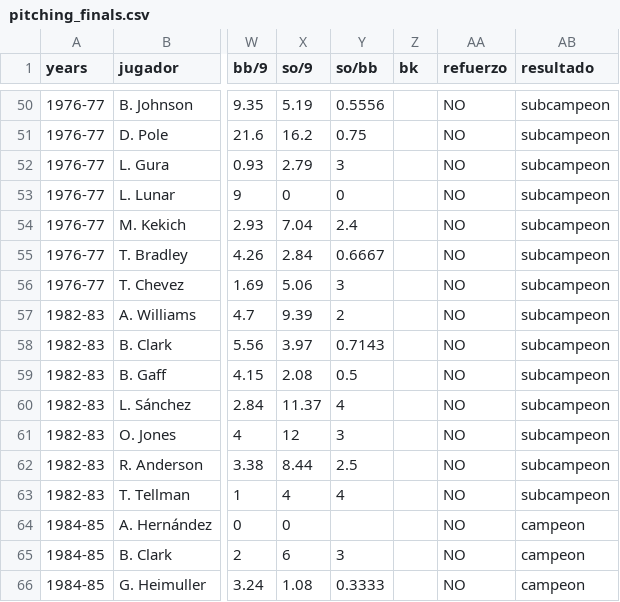
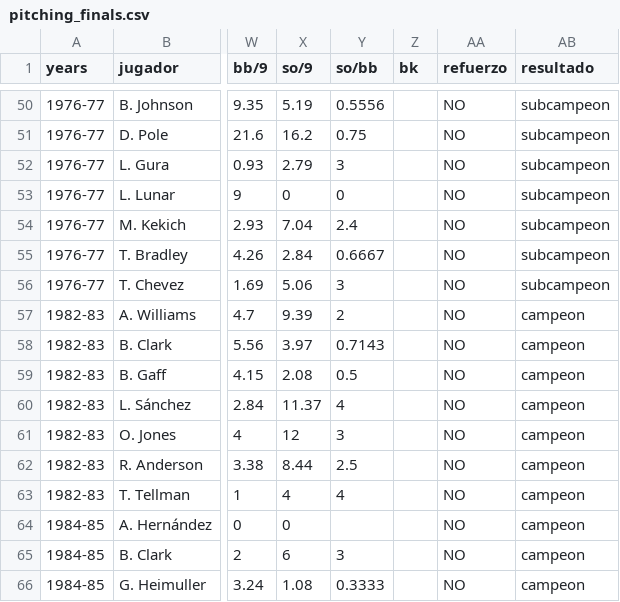
Before and after one commit to rubencholop/historic-tlg, a CSV file: data/pitching_finals.csv, drawn as a sheet; only a part is shown, gaps mark what is left out; the diff names each change by its address in the sheet, - before the commit and + after, or states it on an @@ line.

```diff
--- a/data/pitching_finals.csv
+++ b/data/pitching_finals.csv
-AB57:AB63 (resultado): subcampeon
+AB57:AB63 (resultado): campeon
```
Also changed, not shown: data/batting_finals.csv, 2 other files.
